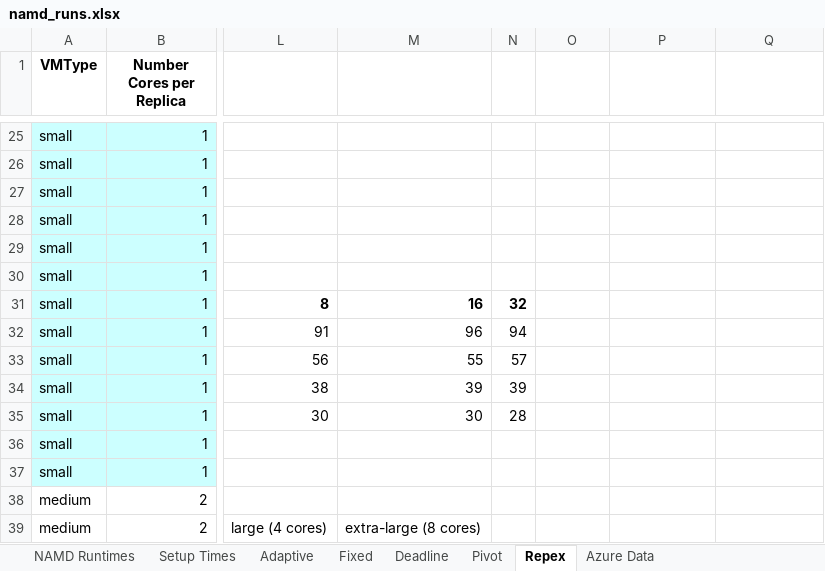
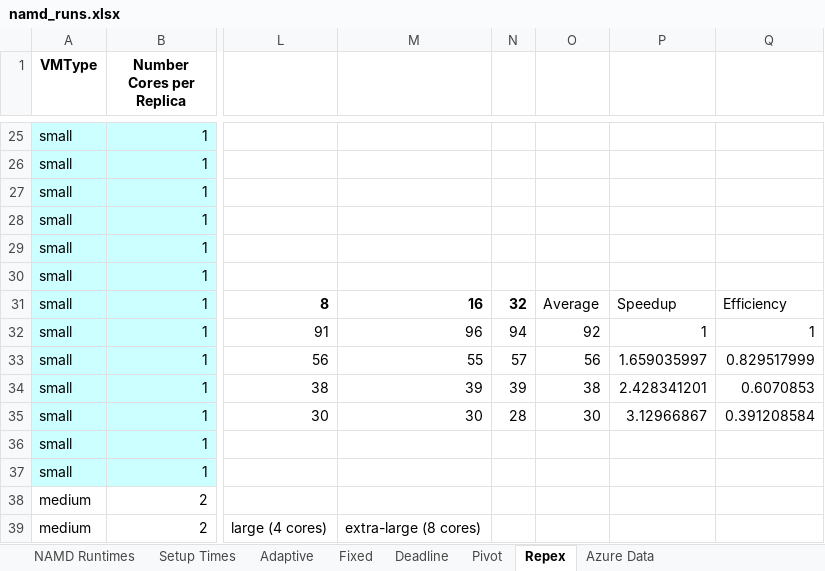
Before and after one commit to saga-project/saga-cpp-legacy-projects, an Excel workbook: papers/cloudcom10/performance/namd_runs.xlsx, sheet Repex, drawn as a sheet; only a part is shown, gaps mark what is left out; values as stored, in another font and other column widths than the file's, no borders; charts and pictures not drawn; the diff names each change by its address in the sheet, - before the commit and + after, or states it on an @@ line.

```diff
--- a/papers/cloudcom10/performance/namd_runs.xlsx (sheet Repex)
+++ b/papers/cloudcom10/performance/namd_runs.xlsx (sheet Repex)
-O31: (empty)
+O31: Average
-P31: (empty)
+P31: Speedup
-Q31: (empty)
+Q31: Efficiency
-O32: (empty)
+O32: 92
-P32: (empty)
+P32: 1
-Q32: (empty)
+Q32: 1
-O33: (empty)
+O33: 56
-P33: (empty)
+P33: 1.659035997
-Q33: (empty)
+Q33: 0.829517999
-O34: (empty)
+O34: 38
-P34: (empty)
+P34: 2.428341201
-Q34: (empty)
+Q34: 0.6070853
-O35: (empty)
+O35: 30
-P35: (empty)
+P35: 3.12966867
-Q35: (empty)
+Q35: 0.391208584
```
Also changed, not shown: 1 other file.
